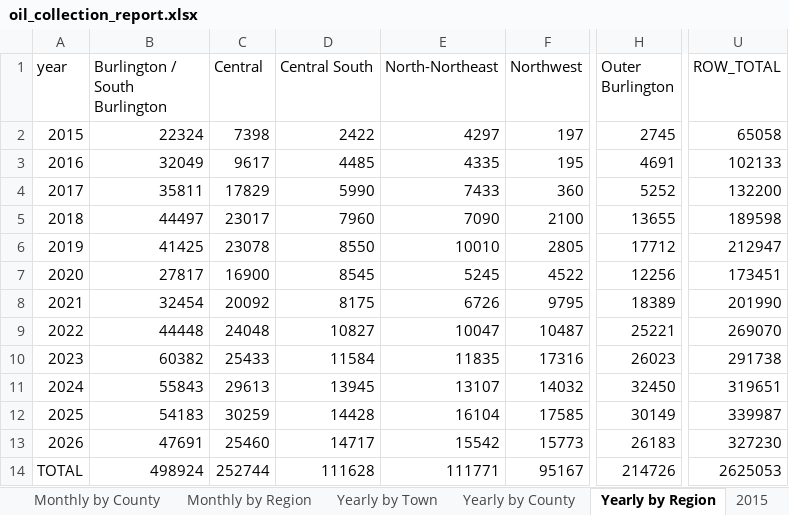
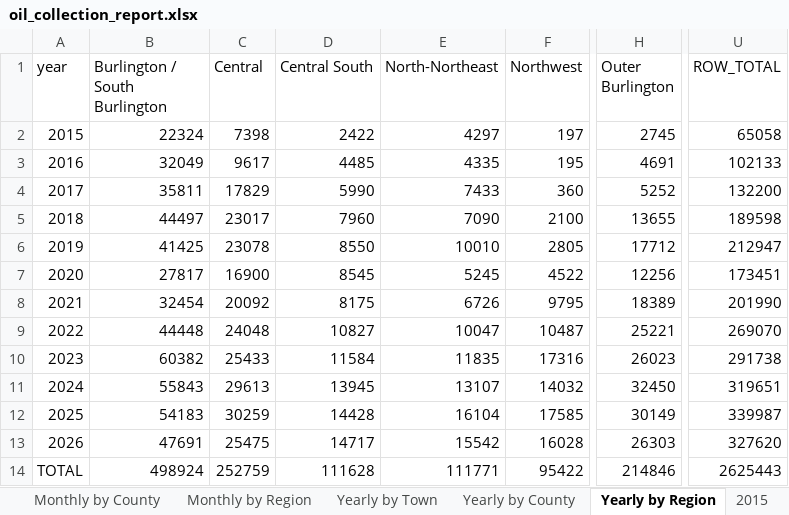
Before and after one commit to burnssargent-eng/blackbear_dashboard, an Excel workbook: oil_collection_report.xlsx, sheet Yearly by Region, drawn as a sheet; only a part is shown, gaps mark what is left out; values as stored, in another font and other column widths than the file's, no borders; the diff names each change by its address in the sheet, - before the commit and + after, or states it on an @@ line.

```diff
--- a/oil_collection_report.xlsx (sheet Yearly by Region)
+++ b/oil_collection_report.xlsx (sheet Yearly by Region)
-C13 (Central): 25460
+C13 (Central): 25475
-F13 (Northwest): 15773
+F13 (Northwest): 16028
-H13 (Outer Burlington): 26183
+H13 (Outer Burlington): 26303
-U13 (ROW_TOTAL): 327230
+U13 (ROW_TOTAL): 327620
-C14 (Central): 252744
+C14 (Central): 252759
-F14 (Northwest): 95167
+F14 (Northwest): 95422
-H14 (Outer Burlington): 214726
+H14 (Outer Burlington): 214846
-U14 (ROW_TOTAL): 2625053
+U14 (ROW_TOTAL): 2625443
```
Also changed, not shown: sheet 2026, sheet Yearly by Town, sheet Monthly by Region, sheet Monthly by Town, sheet Yearly by County, sheet Monthly by County, 3 more sheets, 11 other files.
